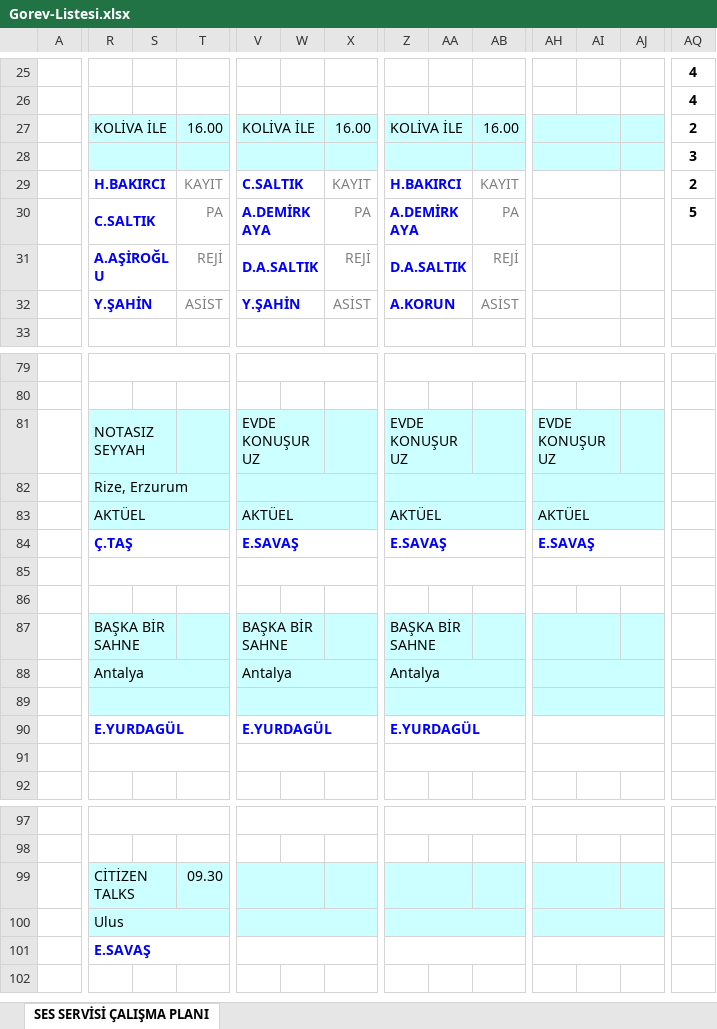
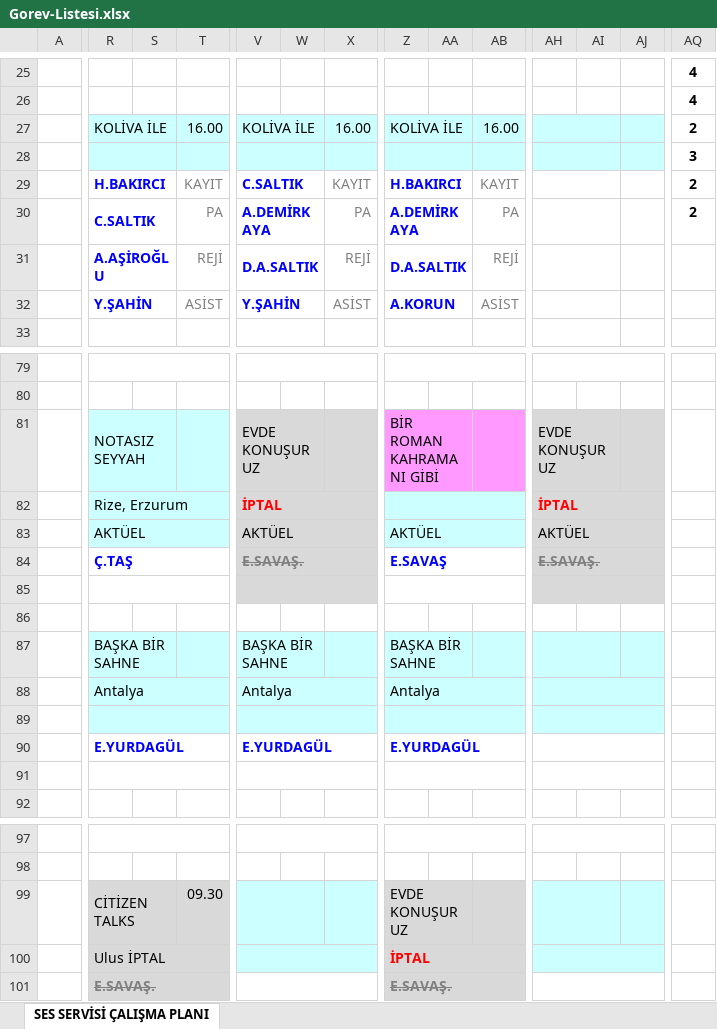
Before and after one commit to sesservisi/ses, an Excel workbook: Gorev-Listesi.xlsx, sheet SES SERVİSİ ÇALIŞMA PLANI, drawn as a sheet; only a part is shown, gaps mark what is left out; values as stored, in another font and other column widths than the file's, no borders; removed rows and columns are numbered as before the commit, all else as after; rows hold the shown columns only; the diff names each change by its address in the sheet, - before the commit and + after, or states it on an @@ line.

```diff
--- a/Gorev-Listesi.xlsx (sheet SES SERVİSİ ÇALIŞMA PLANI)
+++ b/Gorev-Listesi.xlsx (sheet SES SERVİSİ ÇALIŞMA PLANI)
-AQ30: 5
+AQ30: 2
-V81:X83 fill: #CCFFFF
+V81:X83 fill: #D9D9D9
-Z81: EVDE KONUŞURUZ
+Z81: BİR ROMAN KAHRAMANI GİBİ
-Z81:AB81 fill: #CCFFFF
+Z81:AB81 fill: #FF99FF
-AH81:AJ83 fill: #CCFFFF
+AH81:AJ83 fill: #D9D9D9
-V82: (empty)
+V82: İPTAL
-AH82: (empty)
+AH82: İPTAL
-V84: E.SAVAŞ
+V84: E.SAVAŞ.
-V84:X85 fill: none
+V84:X85 fill: #D9D9D9
@@ V84 strikethrough: off → on, text colour: #0000FF → #808080 @@
-AH84: E.SAVAŞ
+AH84: E.SAVAŞ.
-AH84:AJ85 fill: none
+AH84:AJ85 fill: #D9D9D9
@@ AH84 strikethrough: off → on, text colour: #0000FF → #808080 @@
-R99:T99 fill: #CCFFFF
+R99:T99 fill: #D9D9D9
-Z99: (empty)
+Z99: EVDE KONUŞURUZ
-Z99:AB99 fill: #CCFFFF
+Z99:AB99 fill: #D9D9D9
-row 100:  | Ulus
-row 101:  | E.SAVAŞ
+row 100:  | Ulus İPTAL |  |  |  |  |  | İPTAL
+row 101:  | E.SAVAŞ. |  |  |  |  |  | E.SAVAŞ.
```
